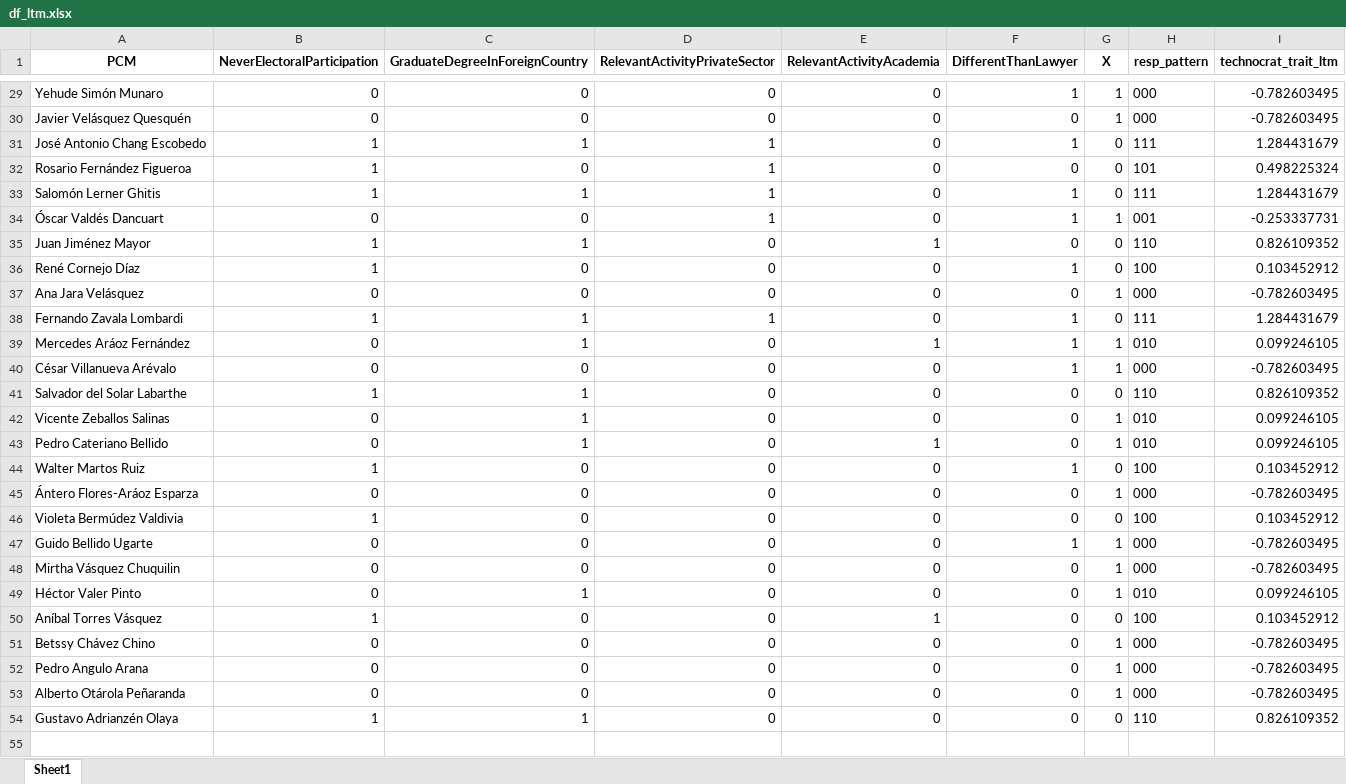
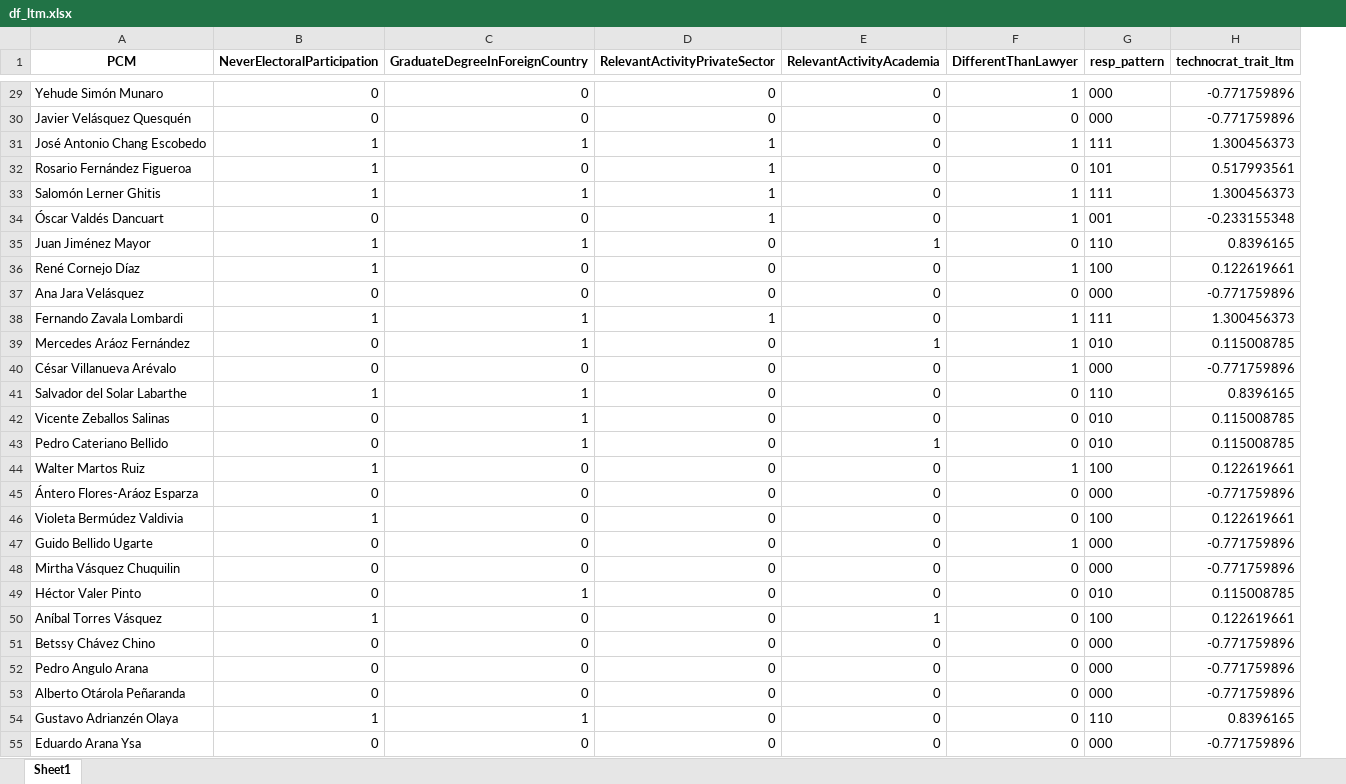
Before and after one commit to PULSO-PUCP/premieres, an Excel workbook: df_ltm.xlsx, sheet Sheet1, drawn as a sheet; only a part is shown, gaps mark what is left out; values as stored, in another font and other column widths than the file's, no borders; removed rows and columns are numbered as before the commit, all else as after; the diff covers the shown part only; the diff names each change by its address in the sheet, - before the commit and + after, or states it on an @@ line.

```diff
--- a/df_ltm.xlsx (sheet Sheet1)
+++ b/df_ltm.xlsx (sheet Sheet1)
-column G (X), rows 29-54: 1 | 1 | 0 | 0 | 0 | 1 | 0 | 0 | 1 | 0 | 1 | 1 | 0 | 1 | 1 | 0 | 1 | 0 | 1 | 1 | 1 | 0 | 1 | 1 | 1 | 0
-H29:H30 (technocrat_trait_ltm): -0.782603495
+H29:H30 (technocrat_trait_ltm): -0.771759896
-H31 (technocrat_trait_ltm): 1.284431679
+H31 (technocrat_trait_ltm): 1.300456373
-H32 (technocrat_trait_ltm): 0.498225324
+H32 (technocrat_trait_ltm): 0.517993561
-H33 (technocrat_trait_ltm): 1.284431679
+H33 (technocrat_trait_ltm): 1.300456373
-H34 (technocrat_trait_ltm): -0.253337731
+H34 (technocrat_trait_ltm): -0.233155348
-H35 (technocrat_trait_ltm): 0.826109352
+H35 (technocrat_trait_ltm): 0.8396165
-H36 (technocrat_trait_ltm): 0.103452912
+H36 (technocrat_trait_ltm): 0.122619661
-H37 (technocrat_trait_ltm): -0.782603495
+H37 (technocrat_trait_ltm): -0.771759896
-H38 (technocrat_trait_ltm): 1.284431679
+H38 (technocrat_trait_ltm): 1.300456373
-H39 (technocrat_trait_ltm): 0.099246105
+H39 (technocrat_trait_ltm): 0.115008785
-H40 (technocrat_trait_ltm): -0.782603495
+H40 (technocrat_trait_ltm): -0.771759896
-H41 (technocrat_trait_ltm): 0.826109352
+H41 (technocrat_trait_ltm): 0.8396165
-H42:H43 (technocrat_trait_ltm): 0.099246105
+H42:H43 (technocrat_trait_ltm): 0.115008785
-H44 (technocrat_trait_ltm): 0.103452912
+H44 (technocrat_trait_ltm): 0.122619661
-H45 (technocrat_trait_ltm): -0.782603495
+H45 (technocrat_trait_ltm): -0.771759896
-H46 (technocrat_trait_ltm): 0.103452912
+H46 (technocrat_trait_ltm): 0.122619661
-H47:H48 (technocrat_trait_ltm): -0.782603495
+H47:H48 (technocrat_trait_ltm): -0.771759896
-H49 (technocrat_trait_ltm): 0.099246105
+H49 (technocrat_trait_ltm): 0.115008785
-H50 (technocrat_trait_ltm): 0.103452912
+H50 (technocrat_trait_ltm): 0.122619661
-H51:H53 (technocrat_trait_ltm): -0.782603495
+H51:H53 (technocrat_trait_ltm): -0.771759896
-H54 (technocrat_trait_ltm): 0.826109352
+H54 (technocrat_trait_ltm): 0.8396165
+row 55: Eduardo Arana Ysa | 0 | 0 | 0 | 0 | 0 | 000 | -0.771759896
```
Also changed, not shown: 27 edited cells elsewhere in this sheet, 4 other files.
